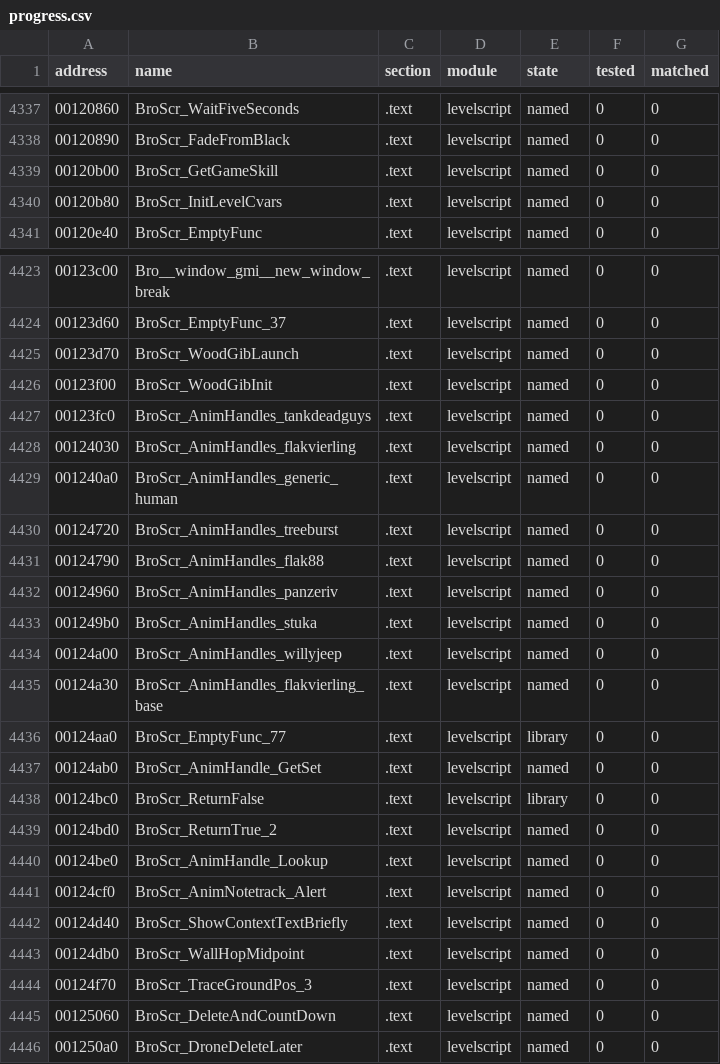
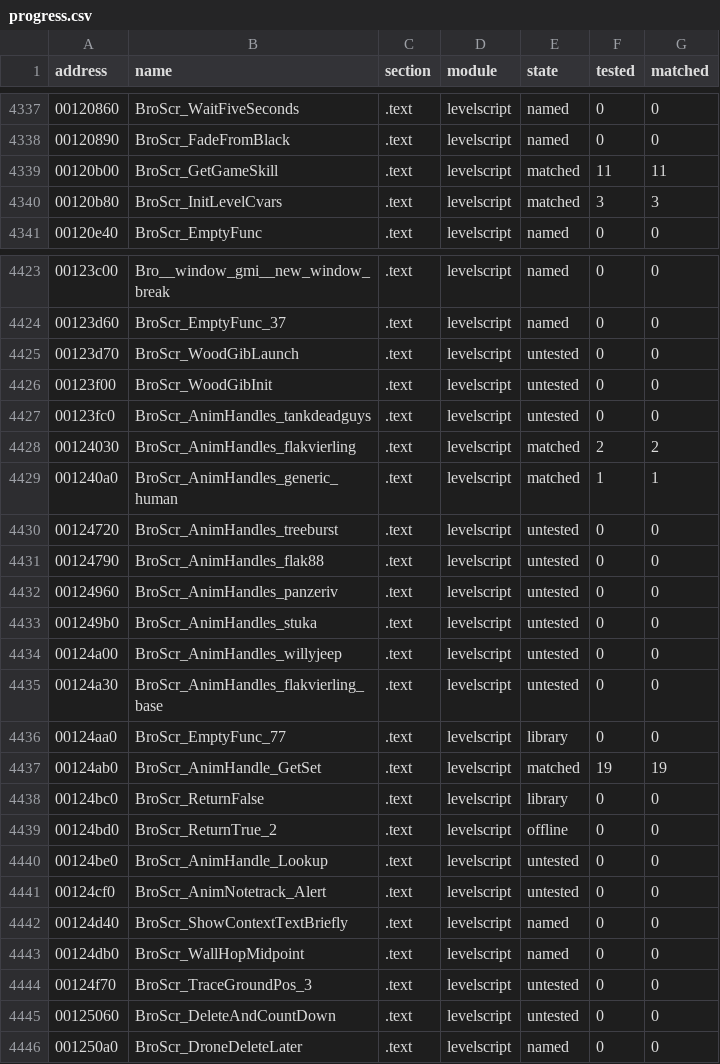
Before and after one commit to SmokeDoggy044/CoD2-BRO-Native-Loader, a CSV file: tools/data/progress.csv, drawn as a sheet; only a part is shown, gaps mark what is left out; the diff covers the shown part only.

```diff
--- a/tools/data/progress.csv
+++ b/tools/data/progress.csv
@@ -4338,4 +4338,4 @@ address,name,section,module,state,tested,matched
 00120890,BroScr_FadeFromBlack,.text,levelscript,named,0,0
-00120b00,BroScr_GetGameSkill,.text,levelscript,named,0,0
-00120b80,BroScr_InitLevelCvars,.text,levelscript,named,0,0
+00120b00,BroScr_GetGameSkill,.text,levelscript,matched,11,11
+00120b80,BroScr_InitLevelCvars,.text,levelscript,matched,3,3
 00120e40,BroScr_EmptyFunc,.text,levelscript,named,0,0
@@ -4424,23 +4424,23 @@ address,name,section,module,state,tested,matched
 00123d60,BroScr_EmptyFunc_37,.text,levelscript,named,0,0
-00123d70,BroScr_WoodGibLaunch,.text,levelscript,named,0,0
-00123f00,BroScr_WoodGibInit,.text,levelscript,named,0,0
-00123fc0,BroScr_AnimHandles_tankdeadguys,.text,levelscript,named,0,0
-00124030,BroScr_AnimHandles_flakvierling,.text,levelscript,named,0,0
-001240a0,BroScr_AnimHandles_generic_human,.text,levelscript,named,0,0
-00124720,BroScr_AnimHandles_treeburst,.text,levelscript,named,0,0
-00124790,BroScr_AnimHandles_flak88,.text,levelscript,named,0,0
-00124960,BroScr_AnimHandles_panzeriv,.text,levelscript,named,0,0
-001249b0,BroScr_AnimHandles_stuka,.text,levelscript,named,0,0
-00124a00,BroScr_AnimHandles_willyjeep,.text,levelscript,named,0,0
-00124a30,BroScr_AnimHandles_flakvierling_base,.text,levelscript,named,0,0
+00123d70,BroScr_WoodGibLaunch,.text,levelscript,untested,0,0
+00123f00,BroScr_WoodGibInit,.text,levelscript,untested,0,0
+00123fc0,BroScr_AnimHandles_tankdeadguys,.text,levelscript,untested,0,0
+00124030,BroScr_AnimHandles_flakvierling,.text,levelscript,matched,2,2
+001240a0,BroScr_AnimHandles_generic_human,.text,levelscript,matched,1,1
+00124720,BroScr_AnimHandles_treeburst,.text,levelscript,untested,0,0
+00124790,BroScr_AnimHandles_flak88,.text,levelscript,untested,0,0
+00124960,BroScr_AnimHandles_panzeriv,.text,levelscript,untested,0,0
+001249b0,BroScr_AnimHandles_stuka,.text,levelscript,untested,0,0
+00124a00,BroScr_AnimHandles_willyjeep,.text,levelscript,untested,0,0
+00124a30,BroScr_AnimHandles_flakvierling_base,.text,levelscript,untested,0,0
 00124aa0,BroScr_EmptyFunc_77,.text,levelscript,library,0,0
-00124ab0,BroScr_AnimHandle_GetSet,.text,levelscript,named,0,0
+00124ab0,BroScr_AnimHandle_GetSet,.text,levelscript,matched,19,19
 00124bc0,BroScr_ReturnFalse,.text,levelscript,library,0,0
-00124bd0,BroScr_ReturnTrue_2,.text,levelscript,named,0,0
-00124be0,BroScr_AnimHandle_Lookup,.text,levelscript,named,0,0
-00124cf0,BroScr_AnimNotetrack_Alert,.text,levelscript,named,0,0
+00124bd0,BroScr_ReturnTrue_2,.text,levelscript,offline,0,0
+00124be0,BroScr_AnimHandle_Lookup,.text,levelscript,untested,0,0
+00124cf0,BroScr_AnimNotetrack_Alert,.text,levelscript,untested,0,0
 00124d40,BroScr_ShowContextTextBriefly,.text,levelscript,named,0,0
 00124db0,BroScr_WallHopMidpoint,.text,levelscript,named,0,0
-00124f70,BroScr_TraceGroundPos_3,.text,levelscript,named,0,0
-00125060,BroScr_DeleteAndCountDown,.text,levelscript,named,0,0
+00124f70,BroScr_TraceGroundPos_3,.text,levelscript,untested,0,0
+00125060,BroScr_DeleteAndCountDown,.text,levelscript,untested,0,0
 001250a0,BroScr_DroneDeleteLater,.text,levelscript,named,0,0
```
Also changed, not shown: 80 edited cells elsewhere in this file, 1 other file.
